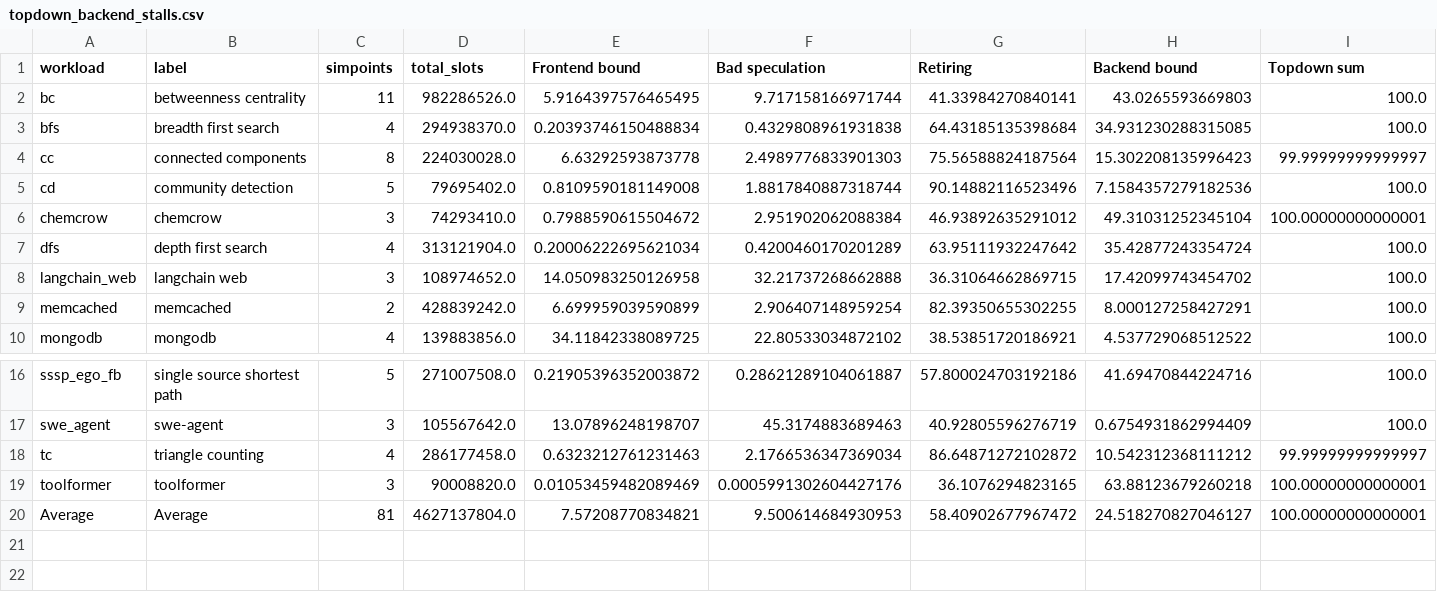
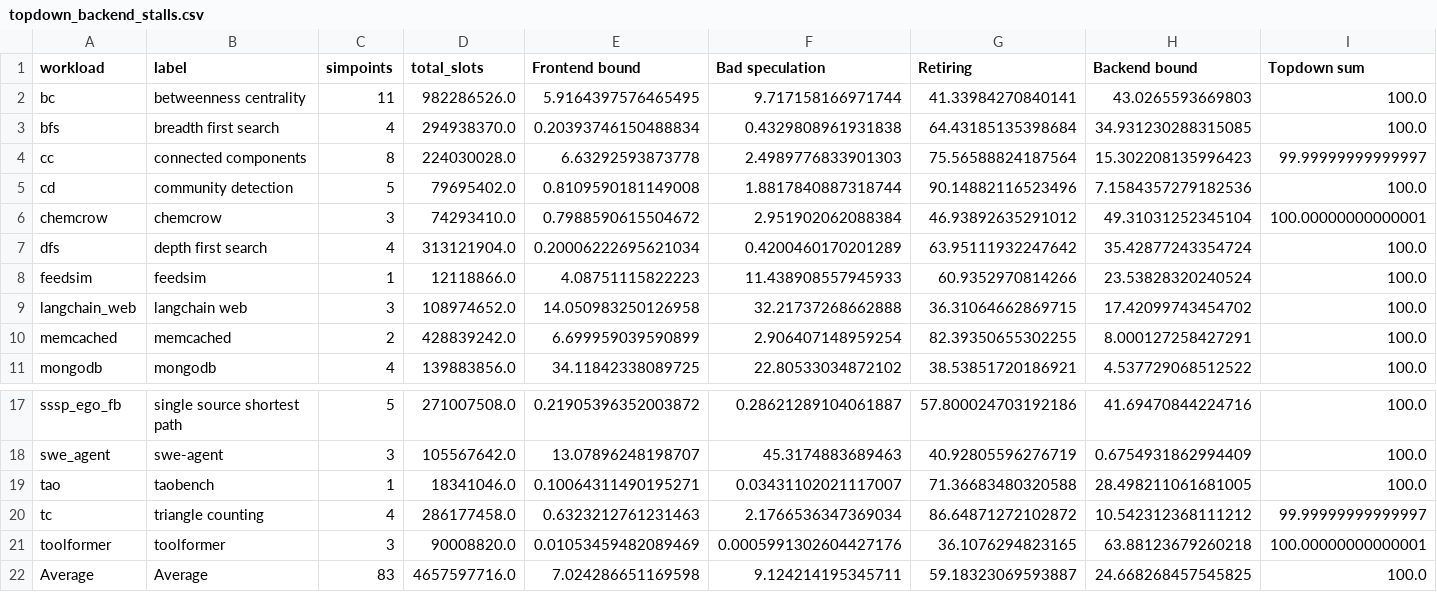
Before and after one commit to codverch/scarab-infra, a CSV file: results/backend-stalls/topdown_backend_stalls.csv, drawn as a sheet; only a part is shown, gaps mark what is left out.

```diff
--- a/results/backend-stalls/topdown_backend_stalls.csv
+++ b/results/backend-stalls/topdown_backend_stalls.csv
@@ -7,2 +7,3 @@ chemcrow,chemcrow,3,74293410.0,0.7988590615504672,2.951902062088384,46.938926352
 dfs,depth first search,4,313121904.0,0.20006222695621034,0.4200460170201289,63.95111932247642,35.42877243354724,100.0
+feedsim,feedsim,1,12118866.0,4.08751115822223,11.438908557945933,60.9352970814266,23.53828320240524,100.0
 langchain_web,langchain web,3,108974652.0,14.050983250126958,32.21737268662888,36.31064662869715,17.42099743454702,100.0
@@ -17,4 +18,5 @@ sssp_ego_fb,single source shortest path,5,271007508.0,0.21905396352003872,0.2862
 swe_agent,swe-agent,3,105567642.0,13.07896248198707,45.3174883689463,40.92805596276719,0.6754931862994409,100.0
+tao,taobench,1,18341046.0,0.10064311490195271,0.03431102021117007,71.36683480320588,28.498211061681005,100.0
 tc,triangle counting,4,286177458.0,0.6323212761231463,2.1766536347369034,86.64871272102872,10.542312368111212,99.99999999999997
 toolformer,toolformer,3,90008820.0,0.01053459482089469,0.0005991302604427176,36.1076294823165,63.88123679260218,100.00000000000001
-Average,Average,81,4627137804.0,7.57208770834821,9.500614684930953,58.40902677967472,24.518270827046127,100.00000000000001
+Average,Average,83,4657597716.0,7.024286651169598,9.124214195345711,59.18323069593887,24.668268457545825,100.0
```
Also changed, not shown: results/backend-stalls/run_manifest.csv, results/backend-stalls/topdown_backend_stalls_per_simpoint.csv, 12 other files.
